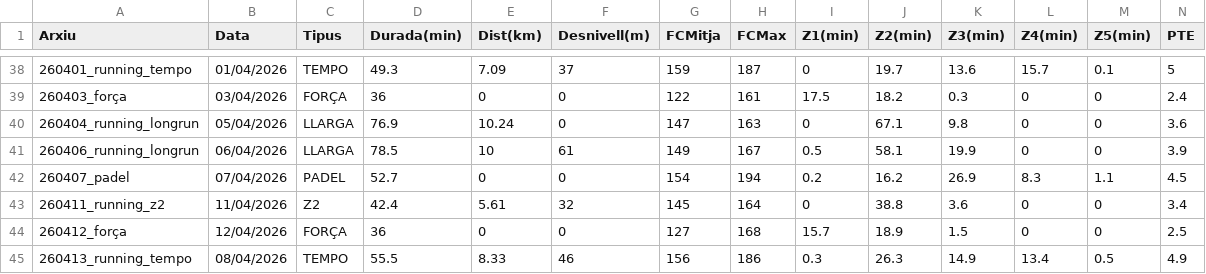
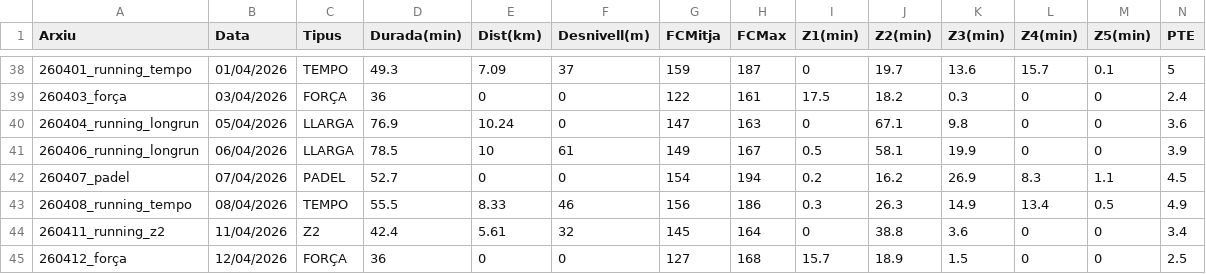
Before and after one commit to BIRPauSorrosal/suunto-coach-parser, a CSV file: docs/data/sessions.csv, drawn as a sheet; only a part is shown, gaps mark what is left out; removed rows and columns are numbered as before the commit, all else as after; rows hold the shown columns only; the diff names each change by its address in the sheet, - before the commit and + after, or states it on an @@ line.

Commit message:
correccio sessions

```diff
--- a/docs/data/sessions.csv
+++ b/docs/data/sessions.csv
+row 43: 260408_running_tempo | 08/04/2026 | TEMPO | 55.5 | 8.33 | 46 | 156 | 186 | 0.3 | 26.3 | 14.9 | 13.4 | 0.5 | 4.9
-row 45: 260413_running_tempo | 08/04/2026 | TEMPO | 55.5 | 8.33 | 46 | 156 | 186 | 0.3 | 26.3 | 14.9 | 13.4 | 0.5 | 4.9
```
